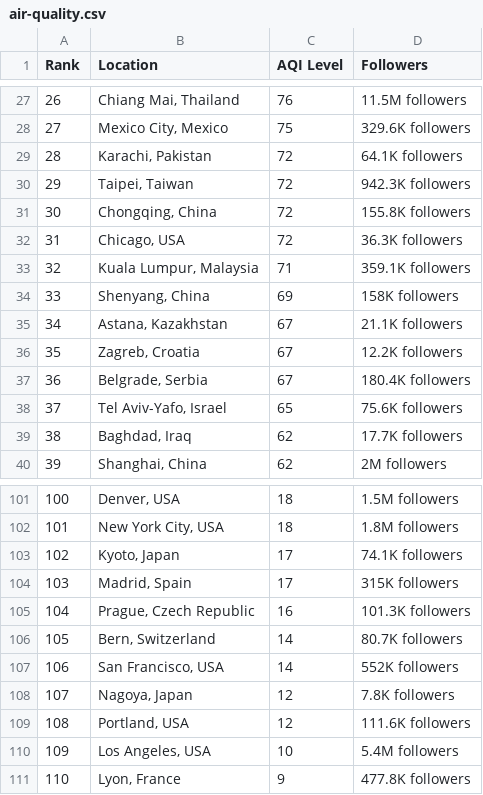
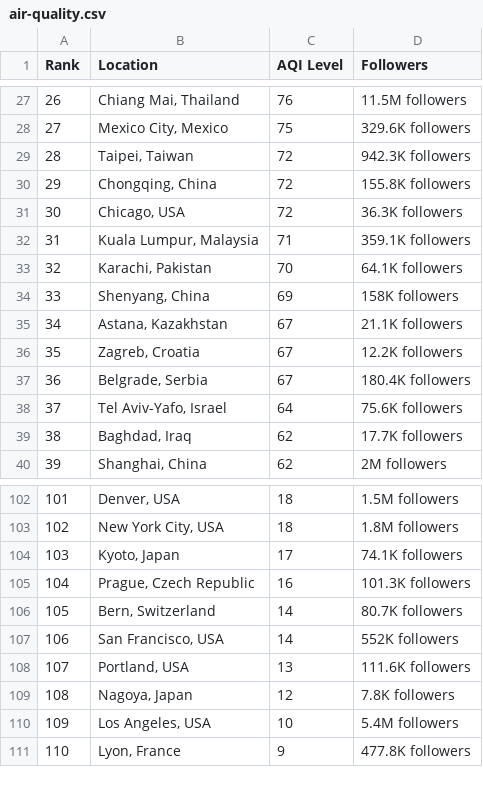
Before and after one commit to dipunew/Most-Polluted-Cities-in-The-World, a CSV file: air-quality.csv, drawn as a sheet; only a part is shown, gaps mark what is left out; removed rows and columns are numbered as before the commit, all else as after; the diff covers the shown part only; the diff names each change by its address in the sheet, - before the commit and + after, or states it on an @@ line.

```diff
--- a/air-quality.csv
+++ b/air-quality.csv
@@ column A (Rank) renumbered between rows 3 and 109 @@
-row 29: 28 | Karachi, Pakistan | 72 | 64.1K followers
+row 33: 32 | Karachi, Pakistan | 70 | 64.1K followers
-C38 (AQI Level): 65
+C38 (AQI Level): 64
-row 104: 103 | Madrid, Spain | 17 | 315K followers
+row 108: 107 | Portland, USA | 13 | 111.6K followers
-row 109: 108 | Portland, USA | 12 | 111.6K followers
```
Also changed, not shown: 11 added rows, 10 removed rows and 12 edited cells elsewhere in this file.
